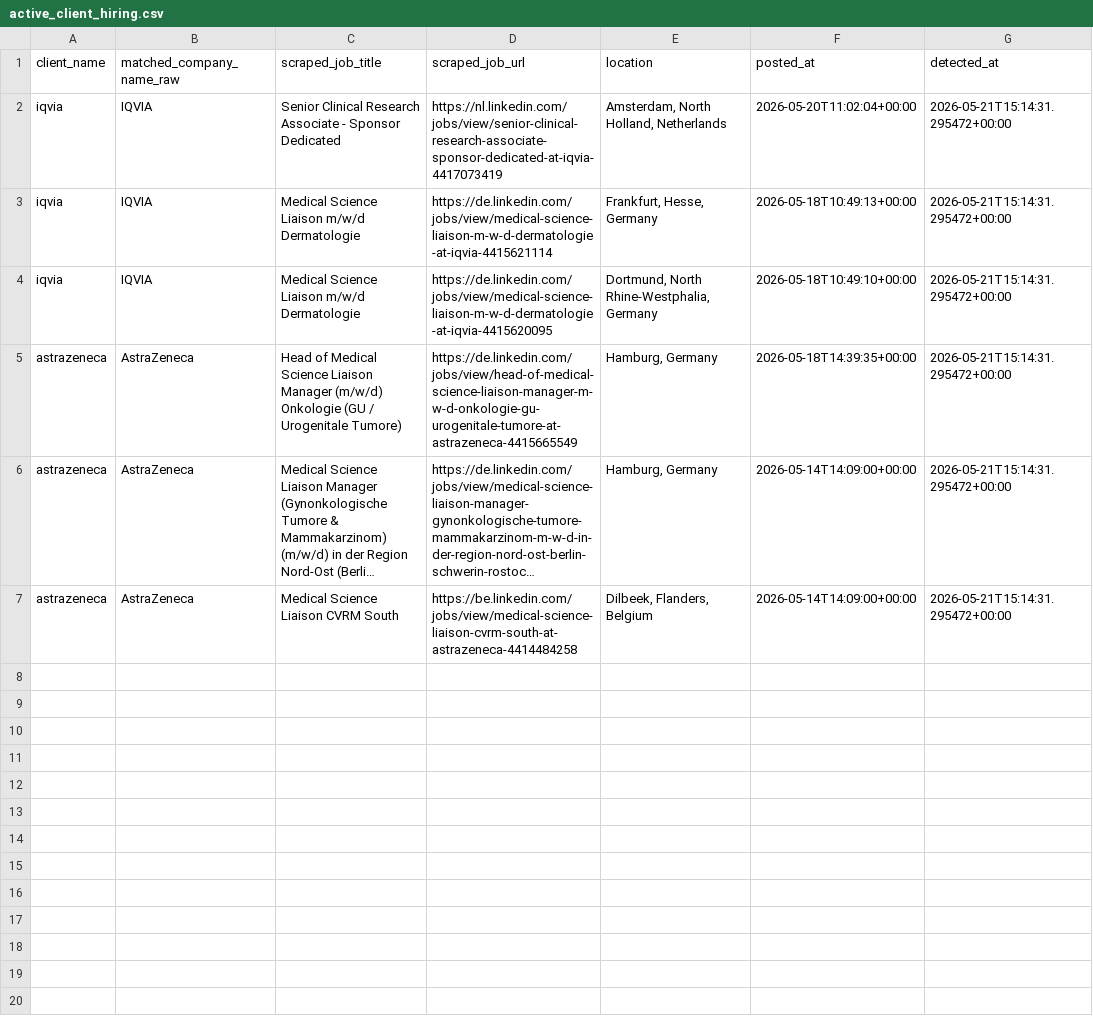
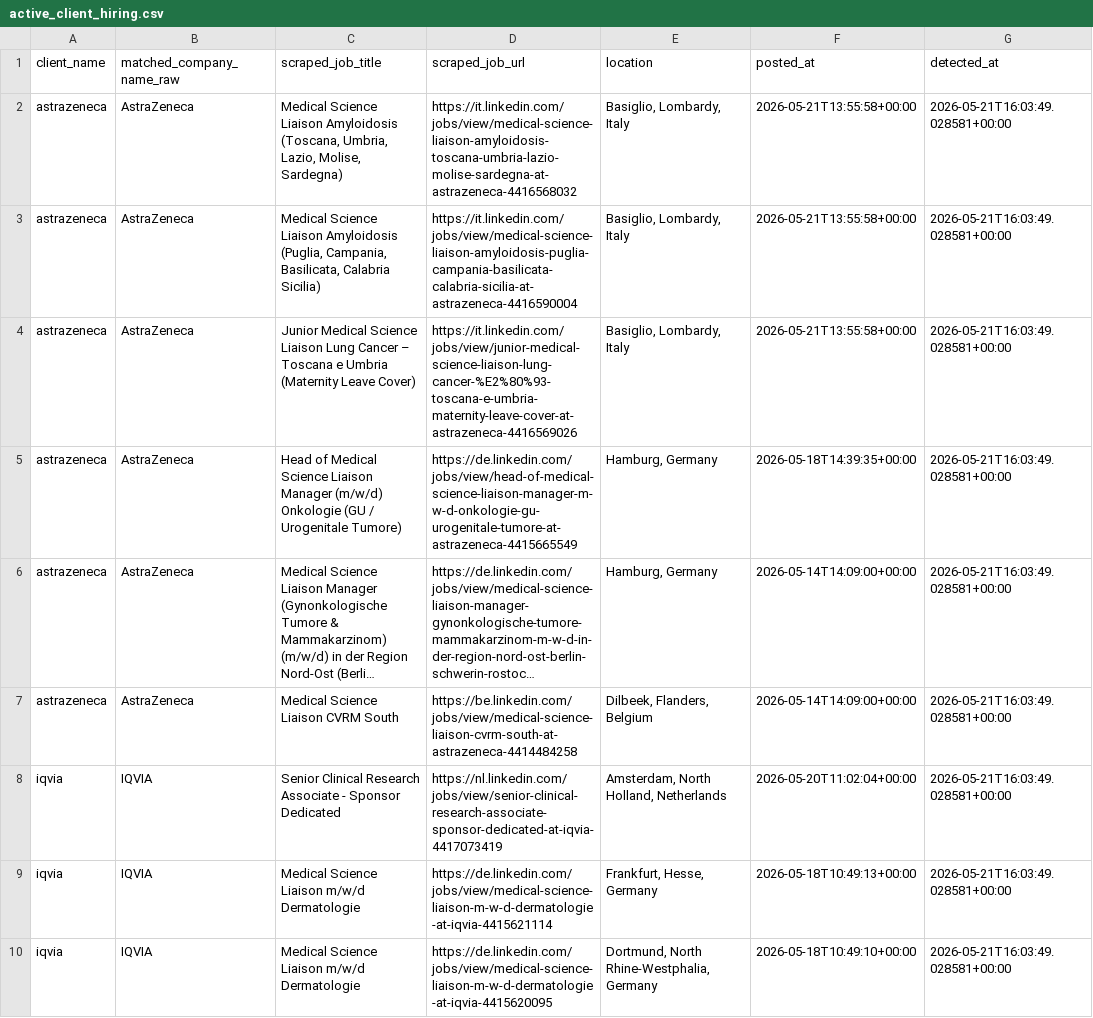
Before and after one commit to vettive8/pharmatalent-lead-discovery, a CSV file: output/active_client_hiring.csv, drawn as a sheet; long unchanged cells end in …; removed rows and columns are numbered as before the commit, all else as after; the diff names each change by its address in the sheet, - before the commit and + after, or states it on an @@ line.

```diff
--- a/output/active_client_hiring.csv
+++ b/output/active_client_hiring.csv
-row 2: iqvia | IQVIA | Senior Clinical Research Associate - Sponsor Dedicated | https://nl.linkedin.com/jobs/view/senior-clinical-research-associate-sponsor-dedicated-at-iqvia-4417073419 | Amsterdam, North Holland, Netherlands | 2026-05-20T11:02:04+00:00 | 2026-05-21T15:14:31.295472+00:00
-row 3: iqvia | IQVIA | Medical Science Liaison m/w/d Dermatologie | https://de.linkedin.com/jobs/view/medical-science-liaison-m-w-d-dermatologie-at-iqvia-4415621114 | Frankfurt, Hesse, Germany | 2026-05-18T10:49:13+00:00 | 2026-05-21T15:14:31.295472+00:00
-row 4: iqvia | IQVIA | Medical Science Liaison m/w/d Dermatologie | https://de.linkedin.com/jobs/view/medical-science-liaison-m-w-d-dermatologie-at-iqvia-4415620095 | Dortmund, North Rhine-Westphalia, Germany | 2026-05-18T10:49:10+00:00 | 2026-05-21T15:14:31.295472+00:00
+row 2: astrazeneca | AstraZeneca | Medical Science Liaison Amyloidosis (Toscana, Umbria, Lazio, Molise, Sardegna) | https://it.linkedin.com/jobs/view/medical-science-liaison-amyloidosis-toscana-umbria-lazio-molise-sardegna-at-astrazeneca-4416568032 | Basiglio, Lombardy, Italy | 2026-05-21T13:55:58+00:00 | 2026-05-21T16:03:49.028581+00:00
+row 3: astrazeneca | AstraZeneca | Medical Science Liaison Amyloidosis (Puglia, Campania, Basilicata, Calabria Sicilia) | https://it.linkedin.com/jobs/view/medical-science-liaison-amyloidosis-puglia-campania-basilicata-calabria-sicilia-at-astrazeneca-4416590004 | Basiglio, Lombardy, Italy | 2026-05-21T13:55:58+00:00 | 2026-05-21T16:03:49.028581+00:00
+row 4: astrazeneca | AstraZeneca | Junior Medical Science Liaison Lung Cancer – Toscana e Umbria (Maternity Leave Cover) | https://it.linkedin.com/jobs/view/junior-medical-science-liaison-lung-cancer-%E2%80%93-toscana-e-umbria-maternity-leave-cover-at-astrazeneca-4416569026 | Basiglio, Lombardy, Italy | 2026-05-21T13:55:58+00:00 | 2026-05-21T16:03:49.028581+00:00
-G5:G7 (detected_at): 2026-05-21T15:14:31.295472+00:00
+G5:G7 (detected_at): 2026-05-21T16:03:49.028581+00:00
+row 8: iqvia | IQVIA | Senior Clinical Research Associate - Sponsor Dedicated | https://nl.linkedin.com/jobs/view/senior-clinical-research-associate-sponsor-dedicated-at-iqvia-4417073419 | Amsterdam, North Holland, Netherlands | 2026-05-20T11:02:04+00:00 | 2026-05-21T16:03:49.028581+00:00
+row 9: iqvia | IQVIA | Medical Science Liaison m/w/d Dermatologie | https://de.linkedin.com/jobs/view/medical-science-liaison-m-w-d-dermatologie-at-iqvia-4415621114 | Frankfurt, Hesse, Germany | 2026-05-18T10:49:13+00:00 | 2026-05-21T16:03:49.028581+00:00
+row 10: iqvia | IQVIA | Medical Science Liaison m/w/d Dermatologie | https://de.linkedin.com/jobs/view/medical-science-liaison-m-w-d-dermatologie-at-iqvia-4415620095 | Dortmund, North Rhine-Westphalia, Germany | 2026-05-18T10:49:10+00:00 | 2026-05-21T16:03:49.028581+00:00
```
Also changed, not shown: output/icp_fit_decisions.csv, 5 other files.
